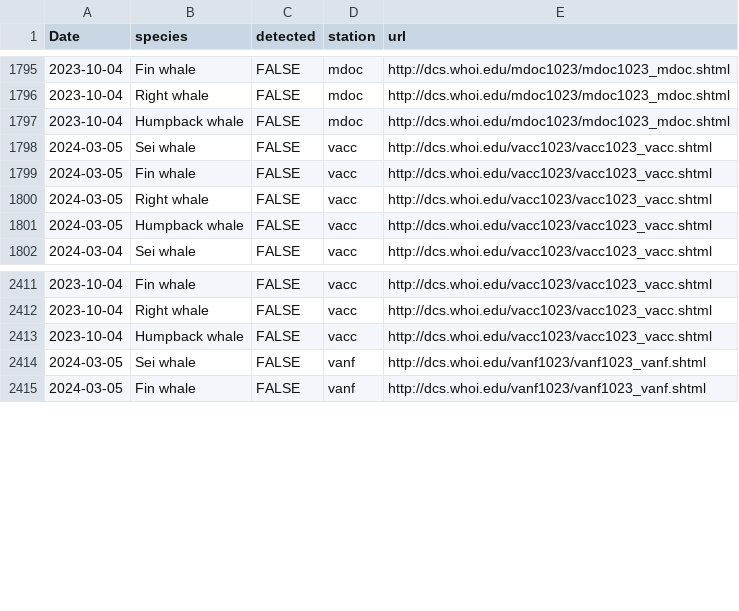
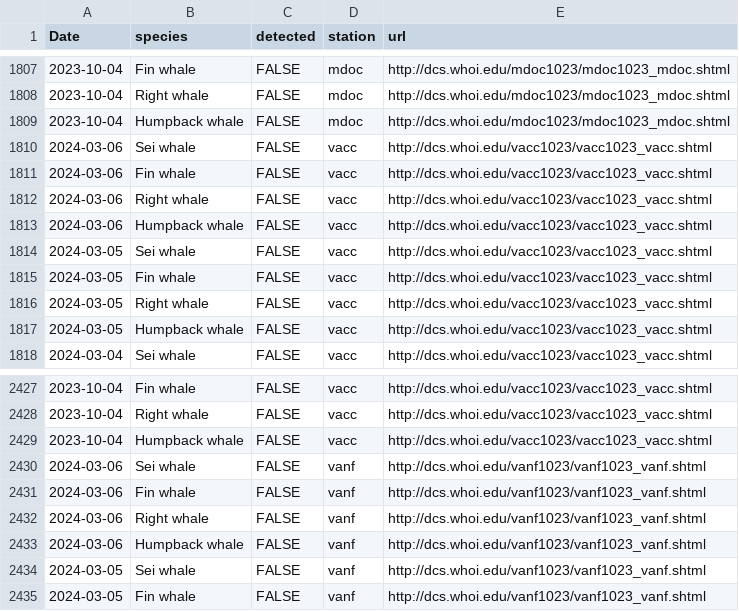
Before and after one commit to Tail-Winds/rtwb-flyway, a CSV file: rtwb_detections.csv, drawn as a sheet; only a part is shown, gaps mark what is left out; the diff covers the shown part only.

```diff
--- a/rtwb_detections.csv
+++ b/rtwb_detections.csv
@@ -1797,2 +1809,6 @@
 2023-10-04,"Humpback whale",FALSE,"mdoc","http://dcs.whoi.edu/mdoc1023/mdoc1023_mdoc.shtml"
+2024-03-06,"Sei whale",FALSE,"vacc","http://dcs.whoi.edu/vacc1023/vacc1023_vacc.shtml"
+2024-03-06,"Fin whale",FALSE,"vacc","http://dcs.whoi.edu/vacc1023/vacc1023_vacc.shtml"
+2024-03-06,"Right whale",FALSE,"vacc","http://dcs.whoi.edu/vacc1023/vacc1023_vacc.shtml"
+2024-03-06,"Humpback whale",FALSE,"vacc","http://dcs.whoi.edu/vacc1023/vacc1023_vacc.shtml"
 2024-03-05,"Sei whale",FALSE,"vacc","http://dcs.whoi.edu/vacc1023/vacc1023_vacc.shtml"
@@ -2413,2 +2429,6 @@
 2023-10-04,"Humpback whale",FALSE,"vacc","http://dcs.whoi.edu/vacc1023/vacc1023_vacc.shtml"
+2024-03-06,"Sei whale",FALSE,"vanf","http://dcs.whoi.edu/vanf1023/vanf1023_vanf.shtml"
+2024-03-06,"Fin whale",FALSE,"vanf","http://dcs.whoi.edu/vanf1023/vanf1023_vanf.shtml"
+2024-03-06,"Right whale",FALSE,"vanf","http://dcs.whoi.edu/vanf1023/vanf1023_vanf.shtml"
+2024-03-06,"Humpback whale",FALSE,"vanf","http://dcs.whoi.edu/vanf1023/vanf1023_vanf.shtml"
 2024-03-05,"Sei whale",FALSE,"vanf","http://dcs.whoi.edu/vanf1023/vanf1023_vanf.shtml"
```
Also changed, not shown: 12 added rows and 2 edited cells elsewhere in this file, slow_zone_log.csv, 8 other files.
